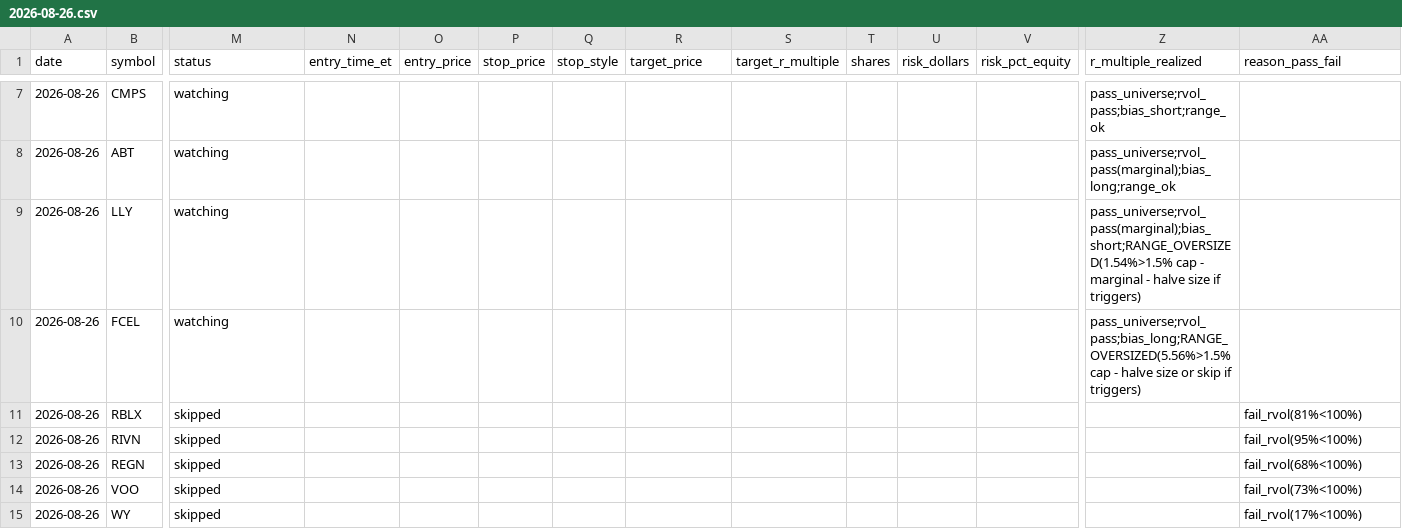
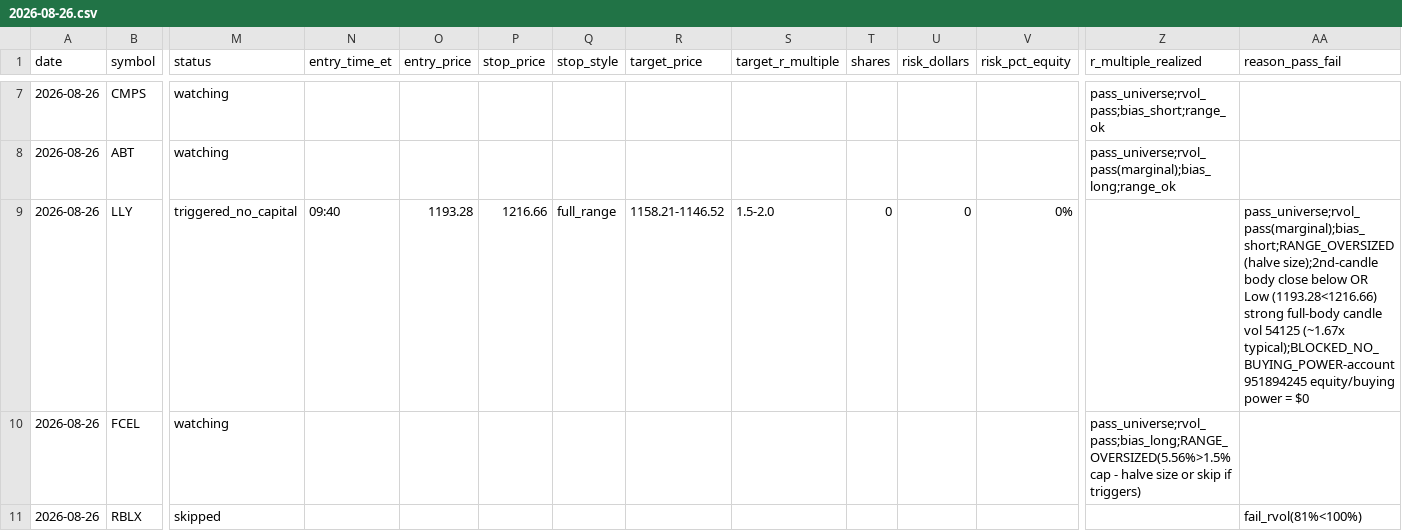
Before and after one commit to ssb0004-byte/trading, a CSV file: logs/trades/2026-08-26.csv, drawn as a sheet; only a part is shown, gaps mark what is left out; the shorter side is filled out with more unchanged rows; the diff covers the shown part only; the diff names each change by its address in the sheet, - before the commit and + after, or states it on an @@ line.

```diff
--- a/logs/trades/2026-08-26.csv
+++ b/logs/trades/2026-08-26.csv
-M9 (status): watching
+M9 (status): triggered_no_capital
-N9 (entry_time_et): (empty)
+N9 (entry_time_et): 09:40
-O9 (entry_price): (empty)
+O9 (entry_price): 1193.28
-P9 (stop_price): (empty)
+P9 (stop_price): 1216.66
-Q9 (stop_style): (empty)
+Q9 (stop_style): full_range
-R9 (target_price): (empty)
+R9 (target_price): 1158.21-1146.52
-S9 (target_r_multiple): (empty)
+S9 (target_r_multiple): 1.5-2.0
-T9 (shares): (empty)
+T9 (shares): 0
-U9 (risk_dollars): (empty)
+U9 (risk_dollars): 0
-V9 (risk_pct_equity): (empty)
+V9 (risk_pct_equity): 0%
-Z9 (r_multiple_realized): pass_universe;rvol_pass(marginal);bias_short;RANGE_OVERSIZED(1.54%>1.5% cap - marginal - halve size if triggers)
+Z9 (r_multiple_realized): (empty)
-AA9 (reason_pass_fail): (empty)
+AA9 (reason_pass_fail): pass_universe;rvol_pass(marginal);bias_short;RANGE_OVERSIZED(halve size);2nd-candle body close below OR Low (1193.28<1216.66) strong full-body candle vol 54125 (~1.67x typical);BLOCKED_NO_BUYING_POWER-account 951894245 equity/buying power = $0
```
Also changed, not shown: 1 edited cell elsewhere in this file.
